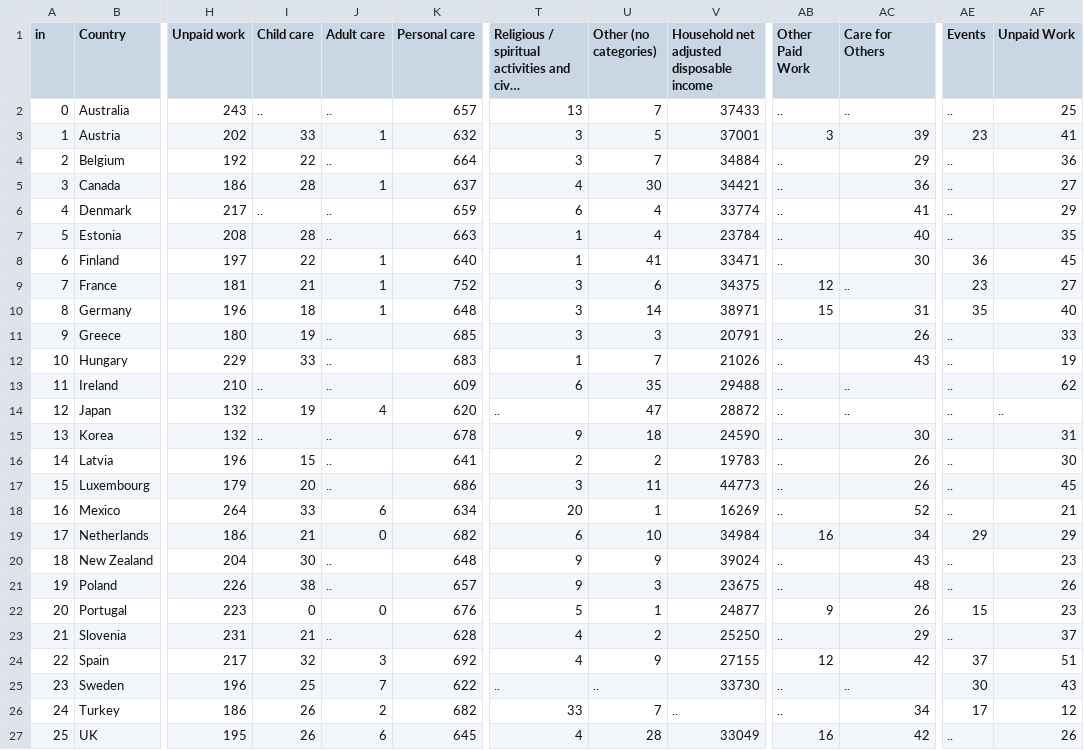
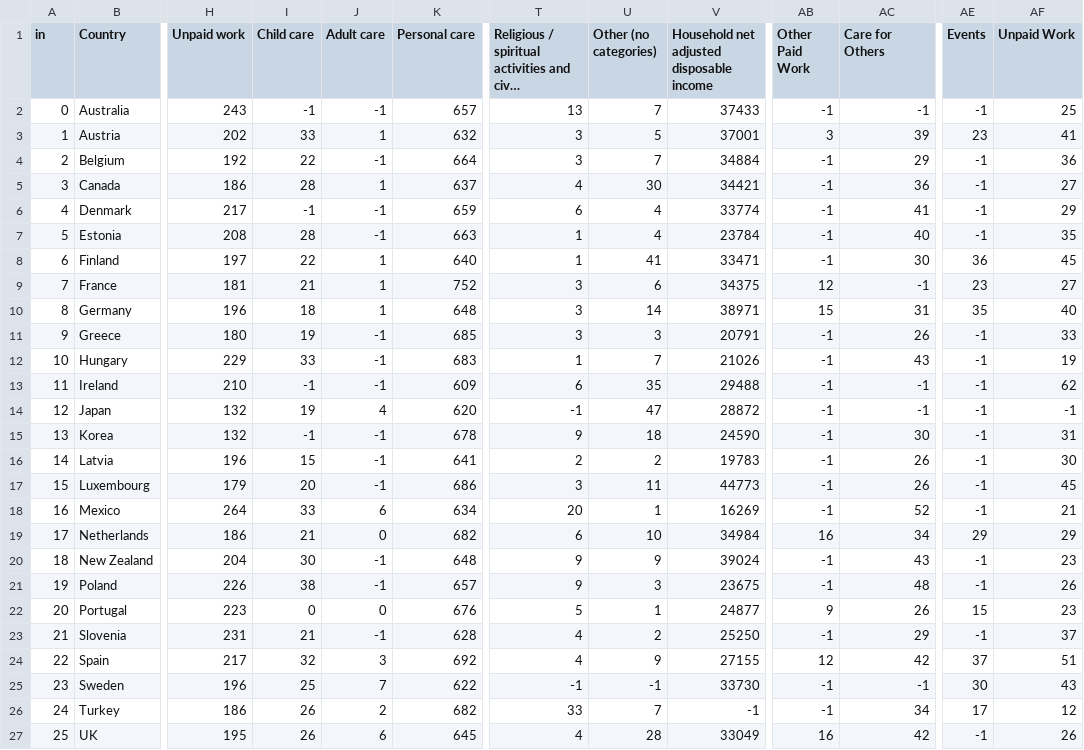
Before and after one commit to pan00079/5609finalproject, a CSV file: 5609FinalProject/Assets/Data/CLEAN_DATASET_OECD.csv, drawn as a sheet; only a part is shown, gaps mark what is left out; long unchanged cells end in …; the diff covers the shown part only; the diff names each change by its address in the sheet, - before the commit and + after, or states it on an @@ line.

Commit message:
Fix jar locations w/ new dataset, set null values to -1

```diff
--- a/5609FinalProject/Assets/Data/CLEAN_DATASET_OECD.csv
+++ b/5609FinalProject/Assets/Data/CLEAN_DATASET_OECD.csv
-I2 (Child care): ..
+I2 (Child care): -1
-J2 (Adult care): ..
+J2 (Adult care): -1
-AB2 (Other Paid Work): ..
+AB2 (Other Paid Work): -1
-AC2 (Care for Others): ..
+AC2 (Care for Others): -1
-AE2 (Events): ..
+AE2 (Events): -1
-J4 (Adult care): ..
+J4 (Adult care): -1
-AB4:AB8 (Other Paid Work): ..
+AB4:AB8 (Other Paid Work): -1
-AE4:AE7 (Events): ..
+AE4:AE7 (Events): -1
-I6 (Child care): ..
+I6 (Child care): -1
-J6:J7 (Adult care): ..
+J6:J7 (Adult care): -1
-AC9 (Care for Others): ..
+AC9 (Care for Others): -1
-J11:J13 (Adult care): ..
+J11:J13 (Adult care): -1
-AB11:AB18 (Other Paid Work): ..
+AB11:AB18 (Other Paid Work): -1
-AE11:AE18 (Events): ..
+AE11:AE18 (Events): -1
-I13 (Child care): ..
+I13 (Child care): -1
-AC13:AC14 (Care for Others): ..
+AC13:AC14 (Care for Others): -1
-T14: ..
+T14: -1
-AF14 (Unpaid Work): ..
+AF14 (Unpaid Work): -1
-I15 (Child care): ..
+I15 (Child care): -1
-J15:J17 (Adult care): ..
+J15:J17 (Adult care): -1
-J20:J21 (Adult care): ..
+J20:J21 (Adult care): -1
-AB20:AB21 (Other Paid Work): ..
+AB20:AB21 (Other Paid Work): -1
-AE20:AE21 (Events): ..
+AE20:AE21 (Events): -1
-J23 (Adult care): ..
+J23 (Adult care): -1
-AB23 (Other Paid Work): ..
+AB23 (Other Paid Work): -1
-AE23 (Events): ..
+AE23 (Events): -1
-T25: ..
+T25: -1
-U25 (Other (no categories)): ..
+U25 (Other (no categories)): -1
-AB25:AB26 (Other Paid Work): ..
+AB25:AB26 (Other Paid Work): -1
-AC25 (Care for Others): ..
+AC25 (Care for Others): -1
-V26: ..
+V26: -1
-AE27 (Events): ..
+AE27 (Events): -1
```
Also changed, not shown: 1 edited cell elsewhere in this file, 3 other files.
